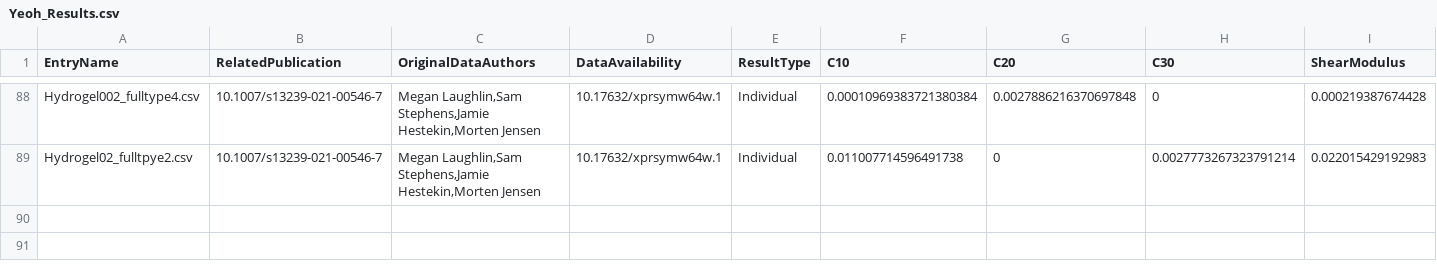
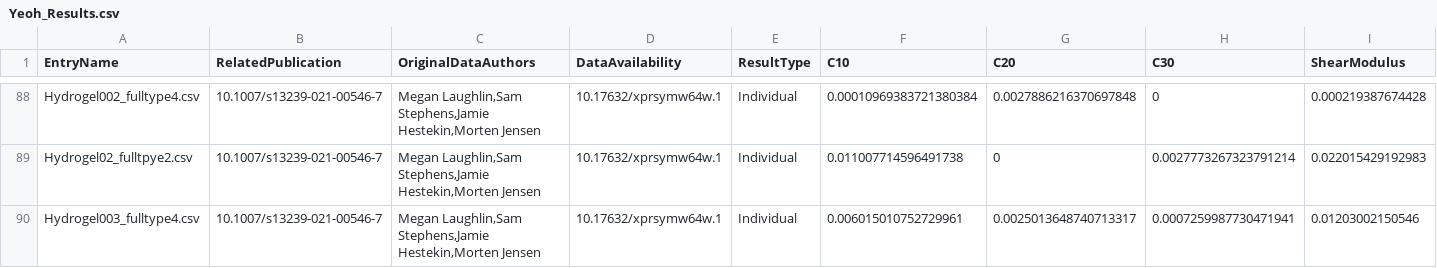
Before and after one commit to Fit2Tissue/Hyperelastic-Material-Models, a CSV file: Yeoh_Results.csv, drawn as a sheet; only a part is shown, gaps mark what is left out; rows hold the shown columns only; the diff names each change by its address in the sheet, - before the commit and + after, or states it on an @@ line.

Commit message:
Append results for Yeoh with note

```diff
--- a/Yeoh_Results.csv
+++ b/Yeoh_Results.csv
+row 90: Hydrogel003_fulltype4.csv | 10.1007/s13239-021-00546-7 | Megan Laughlin,Sam Stephens,Jamie Hestekin,Morten Jensen | 10.17632/xprsymw64w.1 | Individual | 0.006015010752729961 | 0.0025013648740713317 | 0.0007259987730471941 | 0.01203002150546
```
